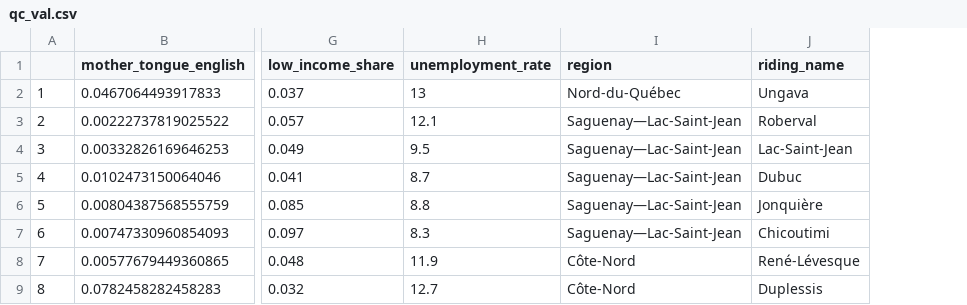
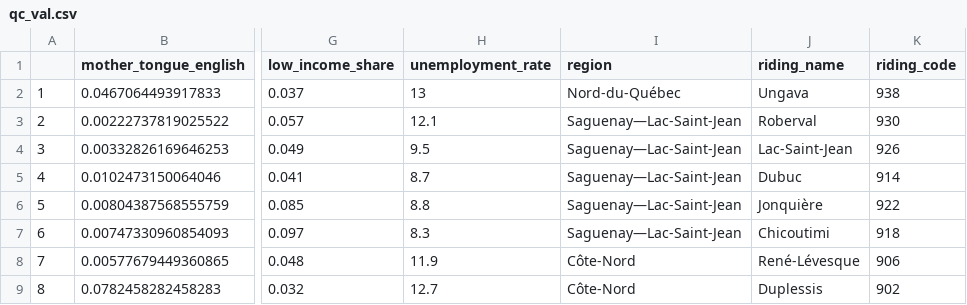
Before and after one commit to mccormackandrew/geoviz_workshop, a CSV file: r_data/qc_val.csv, drawn as a sheet; only a part is shown, gaps mark what is left out; the diff names each change by its address in the sheet, - before the commit and + after, or states it on an @@ line.

Commit message:
Add riding code to qc_val dataset

```diff
--- a/r_data/qc_val.csv
+++ b/r_data/qc_val.csv
+column K (riding_code), rows 2-9: 938 | 930 | 926 | 914 | 922 | 918 | 906 | 902
```
Also changed, not shown: 3 other files.
